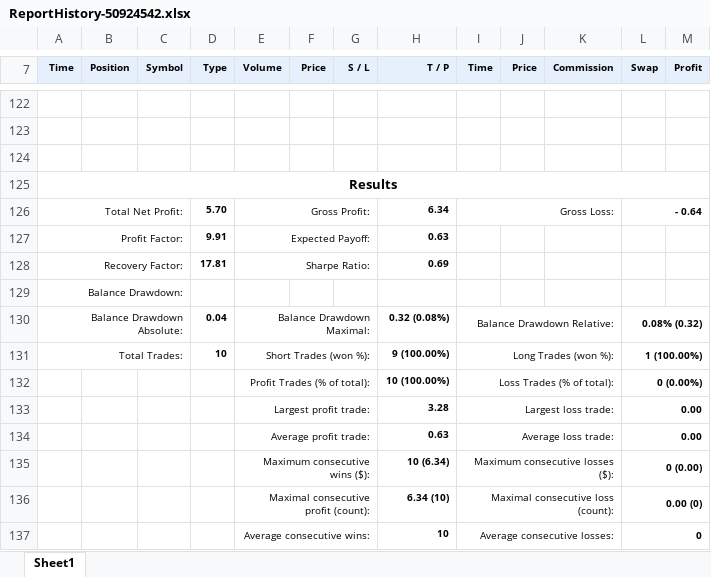
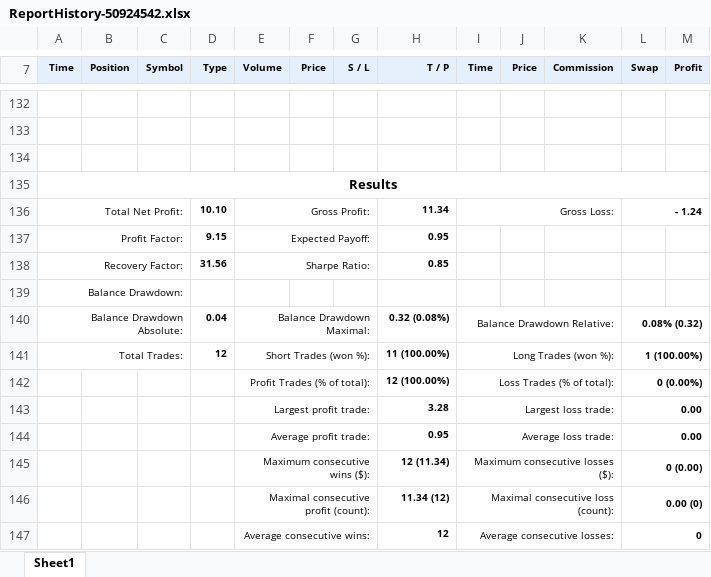
Before and after one commit to caga/bulut, an Excel workbook: ReportHistory-50924542.xlsx, sheet Sheet1, drawn as a sheet; only a part is shown, gaps mark what is left out; values as stored, in another font and other column widths than the file's, no borders; charts and pictures not drawn; addresses are those after the commit; the diff covers the shown part only; the diff names each change by its address in the sheet, - before the commit and + after, or states it on an @@ line.

```diff
--- a/ReportHistory-50924542.xlsx (sheet Sheet1)
+++ b/ReportHistory-50924542.xlsx (sheet Sheet1)
-D136 (Type): 5.70
+D136 (Type): 10.10
-H136 (T / P): 6.34
+H136 (T / P): 11.34
-L136 (Swap): - 0.64
+L136 (Swap): - 1.24
-D137 (Type): 9.91
+D137 (Type): 9.15
-H137 (T / P): 0.63
+H137 (T / P): 0.95
-D138 (Type): 17.81
+D138 (Type): 31.56
-H138 (T / P): 0.69
+H138 (T / P): 0.85
-D141 (Type): 10
+D141 (Type): 12
-H141 (T / P): 9 (100.00%)
+H141 (T / P): 11 (100.00%)
-H142 (T / P): 10 (100.00%)
+H142 (T / P): 12 (100.00%)
-H144 (T / P): 0.63
+H144 (T / P): 0.95
-H145 (T / P): 10 (6.34)
+H145 (T / P): 12 (11.34)
-H146 (T / P): 6.34 (10)
+H146 (T / P): 11.34 (12)
-H147 (T / P): 10
+H147 (T / P): 12
```
Also changed, not shown: 11 added rows, 1 removed row and 4 edited cells elsewhere in this sheet, charts or pictures, kelly.xlsx, 1 other file.
